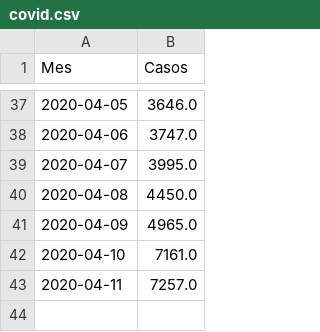
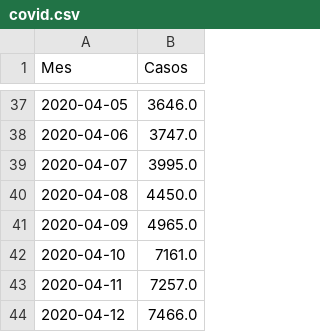
Before and after one commit to wdavidcl/projects_ubuntu, a CSV file: assets/covid.csv, drawn as a sheet; only a part is shown, gaps mark what is left out.

```diff
--- a/assets/covid.csv
+++ b/assets/covid.csv
@@ -43 +43,2 @@ Mes,Casos
 2020-04-11,7257.0
+2020-04-12,7466.0
```
Also changed, not shown: results/DNN_covid_modelling.csv, 2 other files.
